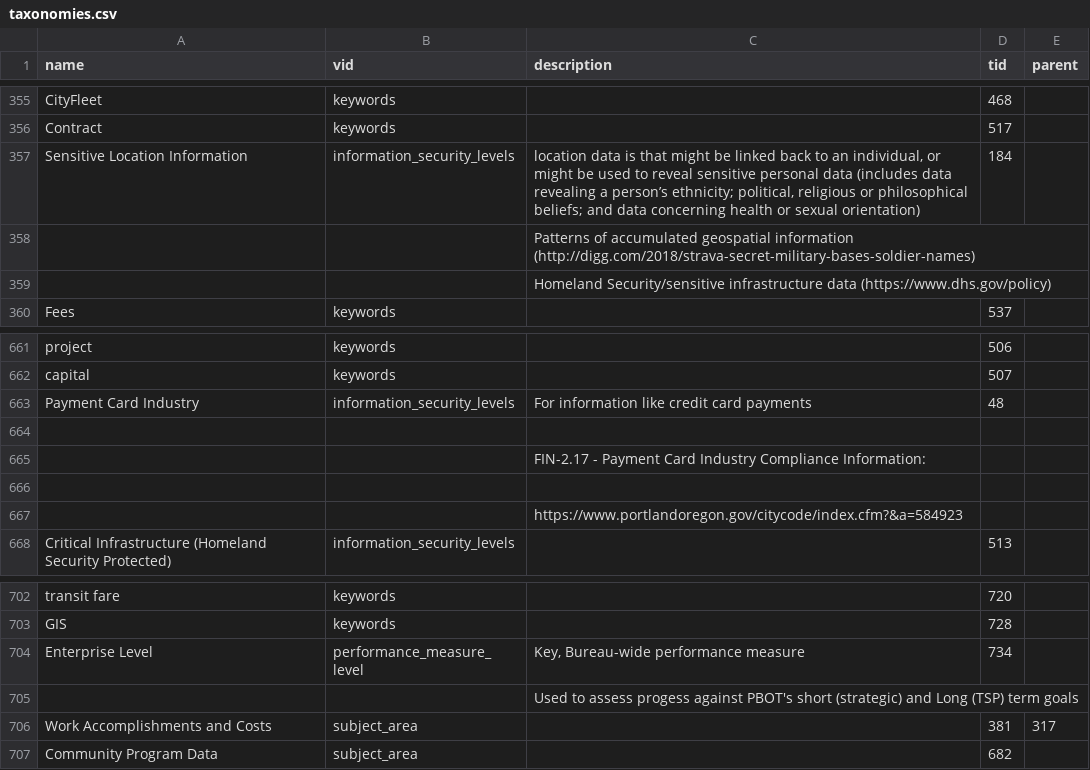
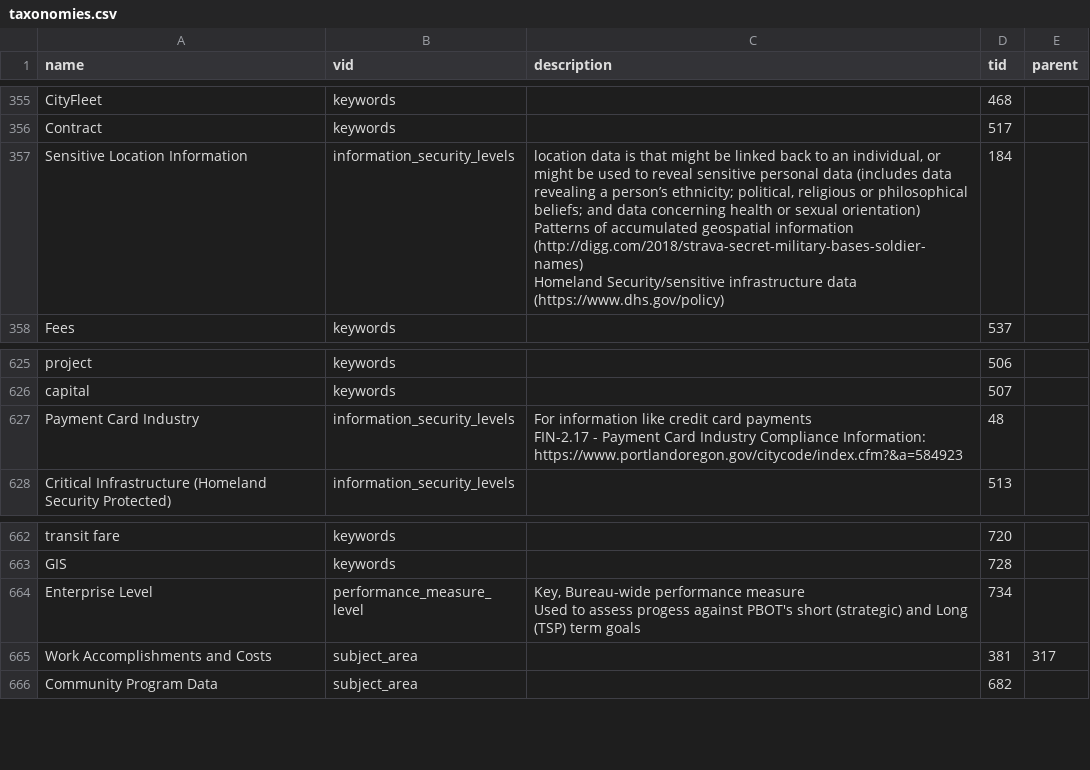
Before and after one commit to mike-mcdonald/pbotapps-cms-portal, a CSV file: web/sites/data-catalog/modules/migrations/sources/taxonomies.csv, drawn as a sheet; only a part is shown, gaps mark what is left out; the diff covers the shown part only.

```diff
--- a/web/sites/data-catalog/modules/migrations/sources/taxonomies.csv
+++ b/web/sites/data-catalog/modules/migrations/sources/taxonomies.csv
@@ -356,5 +356,5 @@ CityFleet,keywords,,468,
 Contract,keywords,,517,
-Sensitive Location Information,information_security_levels,"location data is that might be linked back to an individual, or might be used to reveal sensitive personal data (includes data revealing a person’s ethnicity; political, religious or philosophical beliefs; and data concerning health or sexual orientation) ",184,
-,,Patterns of accumulated geospatial information (http://digg.com/2018/strava-secret-military-bases-soldier-names),,
-,,Homeland Security/sensitive infrastructure data (https://www.dhs.gov/policy),,
+Sensitive Location Information,information_security_levels,"location data is that might be linked back to an individual, or might be used to reveal sensitive personal data (includes data revealing a person’s ethnicity; political, religious or philosophical beliefs; and data concerning health or sexual orientation) 
+Patterns of accumulated geospatial information (http://digg.com/2018/strava-secret-military-bases-soldier-names)
+Homeland Security/sensitive infrastructure data (https://www.dhs.gov/policy)",184,
 Fees,keywords,,537,
@@ -662,7 +646,5 @@ project,keywords,,506,
 capital,keywords,,507,
-Payment Card Industry,information_security_levels,For information like credit card payments,48,
-,,,,
-,,FIN-2.17 - Payment Card Industry Compliance Information:,,
-,,,,
-,,https://www.portlandoregon.gov/citycode/index.cfm?&a=584923 ,,
+Payment Card Industry,information_security_levels,"For information like credit card payments
+FIN-2.17 - Payment Card Industry Compliance Information:
+https://www.portlandoregon.gov/citycode/index.cfm?&a=584923 ",48,
 Critical Infrastructure (Homeland Security Protected),information_security_levels,,513,
@@ -703,4 +685,4 @@ transit fare,keywords,,720,
 GIS,keywords,,728,
-Enterprise Level,performance_measure_level,"Key, Bureau-wide performance measure",734,
-,,Used to assess progess against PBOT's short (strategic) and Long (TSP) term goals,,
+Enterprise Level,performance_measure_level,"Key, Bureau-wide performance measure
+Used to assess progess against PBOT's short (strategic) and Long (TSP) term goals",734,
 Work Accomplishments and Costs,subject_area,,381,317
```
Also changed, not shown: 37 removed rows and 7 edited cells elsewhere in this file.
